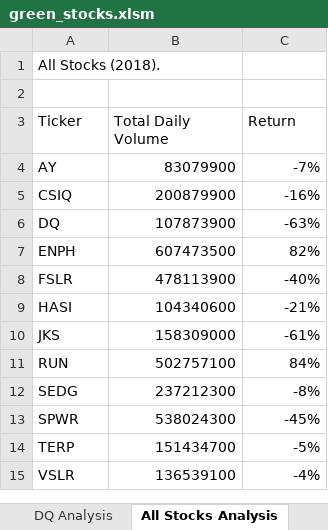
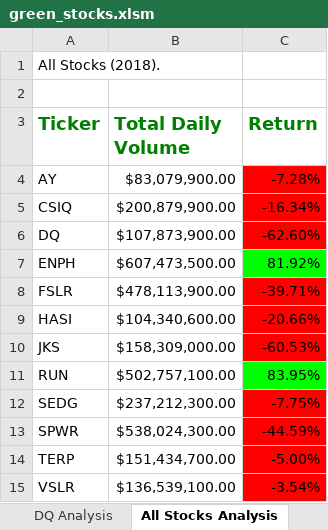
Before and after one commit to rgallagher496/stock-analysis, an Excel workbook: green_stocks.xlsm, sheet All Stocks Analysis, drawn as a sheet; values as stored, in another font and other column widths than the file's, no borders; the diff names each change by its address in the sheet, - before the commit and + after, or states it on an @@ line.

Commit message:
Updated green_stocks.xlsm with formating macro for All_stocks_analysis tab

```diff
--- a/green_stocks.xlsm (sheet All Stocks Analysis)
+++ b/green_stocks.xlsm (sheet All Stocks Analysis)
@@ A3:C3 bold: off → on, text colour: black → #008000, text size: larger @@
-B4 (Total Daily Volume): 83079900
+B4 (Total Daily Volume): $83,079,900.00
-C4 (Return): -7%
+C4 (Return): -7.28%
-C4:C6 fill: none
+C4:C6 fill: #FF0000
-B5 (Total Daily Volume): 200879900
+B5 (Total Daily Volume): $200,879,900.00
-C5 (Return): -16%
+C5 (Return): -16.34%
-B6 (Total Daily Volume): 107873900
+B6 (Total Daily Volume): $107,873,900.00
-C6 (Return): -63%
+C6 (Return): -62.60%
-B7 (Total Daily Volume): 607473500
+B7 (Total Daily Volume): $607,473,500.00
-C7 (Return): 82%
+C7 (Return): 81.92%
-C7 fill: none
+C7 fill: #00FF00
-B8 (Total Daily Volume): 478113900
+B8 (Total Daily Volume): $478,113,900.00
-C8 (Return): -40%
+C8 (Return): -39.71%
-C8:C10 fill: none
+C8:C10 fill: #FF0000
-B9 (Total Daily Volume): 104340600
+B9 (Total Daily Volume): $104,340,600.00
-C9 (Return): -21%
+C9 (Return): -20.66%
-B10 (Total Daily Volume): 158309000
+B10 (Total Daily Volume): $158,309,000.00
-C10 (Return): -61%
+C10 (Return): -60.53%
-B11 (Total Daily Volume): 502757100
+B11 (Total Daily Volume): $502,757,100.00
-C11 (Return): 84%
+C11 (Return): 83.95%
-C11 fill: none
+C11 fill: #00FF00
-B12 (Total Daily Volume): 237212300
+B12 (Total Daily Volume): $237,212,300.00
-C12 (Return): -8%
+C12 (Return): -7.75%
-C12:C15 fill: none
+C12:C15 fill: #FF0000
-B13 (Total Daily Volume): 538024300
+B13 (Total Daily Volume): $538,024,300.00
-C13 (Return): -45%
+C13 (Return): -44.59%
-B14 (Total Daily Volume): 151434700
+B14 (Total Daily Volume): $151,434,700.00
-C14 (Return): -5%
+C14 (Return): -5.00%
-B15 (Total Daily Volume): 136539100
+B15 (Total Daily Volume): $136,539,100.00
-C15 (Return): -4%
+C15 (Return): -3.54%
```
